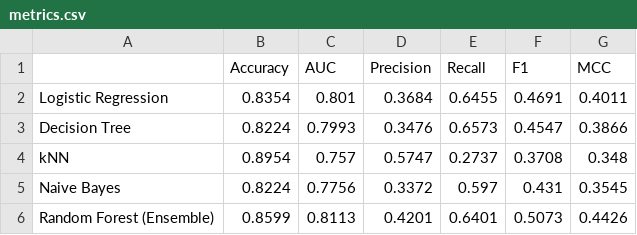
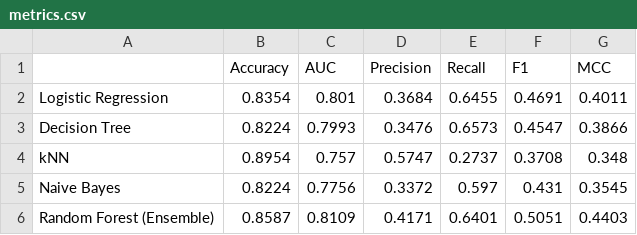
Before and after one commit to PranavSagar/ml-classifier-benchmark, a CSV file: model/metrics.csv, drawn as a sheet.

```diff
--- a/model/metrics.csv
+++ b/model/metrics.csv
@@ -5,2 +5,2 @@ kNN,0.8954,0.757,0.5747,0.2737,0.3708,0.348
 Naive Bayes,0.8224,0.7756,0.3372,0.597,0.431,0.3545
-Random Forest (Ensemble),0.8599,0.8113,0.4201,0.6401,0.5073,0.4426
+Random Forest (Ensemble),0.8587,0.8109,0.4171,0.6401,0.5051,0.4403
```
Also changed, not shown: 8 other files.
